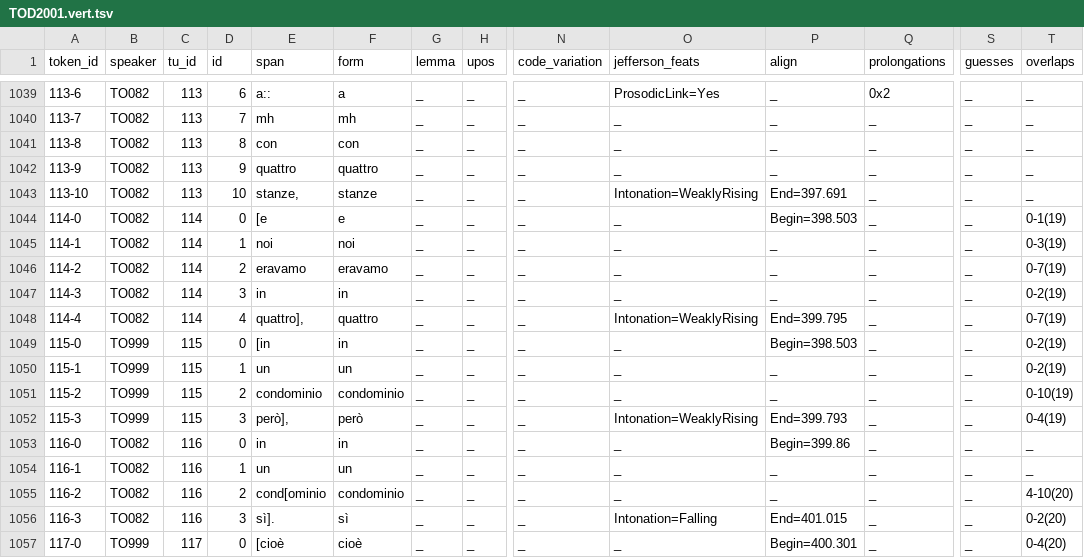
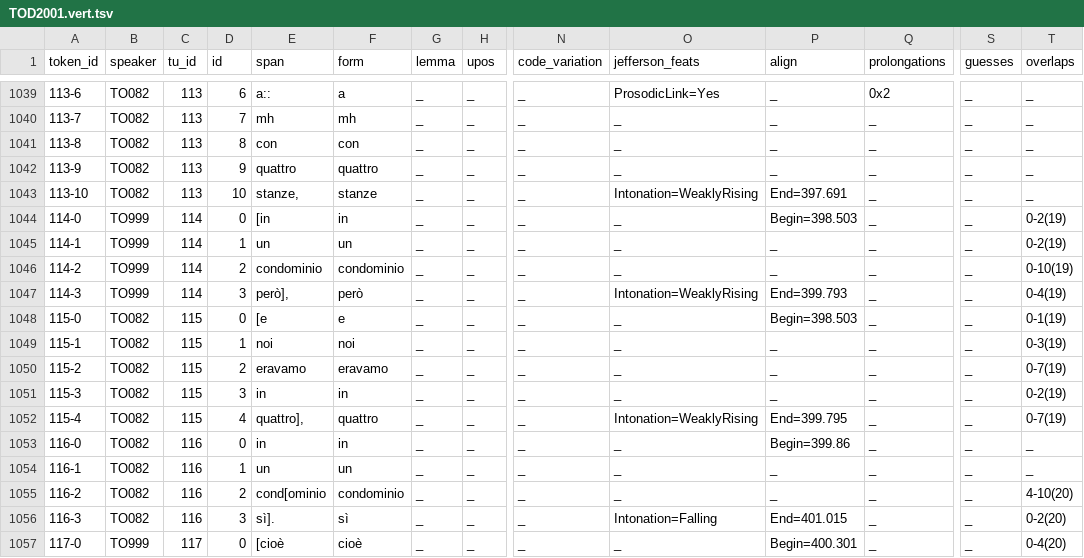
Before and after one commit to KIParla/KIParla-collection, a TSV file: tsv/TOD2001.vert.tsv, drawn as a sheet; only a part is shown, gaps mark what is left out; removed rows and columns are numbered as before the commit, all else as after; rows hold the shown columns only; the diff covers the shown part only; the diff names each change by its address in the sheet, - before the commit and + after, or states it on an @@ line.

```diff
--- a/tsv/TOD2001.vert.tsv
+++ b/tsv/TOD2001.vert.tsv
-B1044:B1047 (speaker): TO082
+B1044:B1047 (speaker): TO999
-E1044 (span): [e
+E1044 (span): [in
-F1044 (form): e
+F1044 (form): in
-T1044 (overlaps): 0-1(19)
+T1044 (overlaps): 0-2(19)
-E1045 (span): noi
+E1045 (span): un
-F1045 (form): noi
+F1045 (form): un
-T1045 (overlaps): 0-3(19)
+T1045 (overlaps): 0-2(19)
-E1046 (span): eravamo
+E1046 (span): condominio
-F1046 (form): eravamo
+F1046 (form): condominio
-T1046 (overlaps): 0-7(19)
+T1046 (overlaps): 0-10(19)
-E1047 (span): in
+E1047 (span): però],
-F1047 (form): in
+F1047 (form): però
-O1047 (jefferson_feats): _
+O1047 (jefferson_feats): Intonation=WeaklyRising
-P1047 (align): _
+P1047 (align): End=399.793
-T1047 (overlaps): 0-2(19)
+T1047 (overlaps): 0-4(19)
-row 1048: 114-4 | TO082 | 114 | 4 | quattro], | quattro | _ | _ | _ | Intonation=WeaklyRising | End=399.795 | _ | _ | 0-7(19)
-B1048:B1051 (speaker): TO999
+B1048:B1051 (speaker): TO082
-E1048 (span): [in
+E1048 (span): [e
-F1048 (form): in
+F1048 (form): e
-T1048 (overlaps): 0-2(19)
+T1048 (overlaps): 0-1(19)
-E1049 (span): un
+E1049 (span): noi
-F1049 (form): un
+F1049 (form): noi
-T1049 (overlaps): 0-2(19)
+T1049 (overlaps): 0-3(19)
-E1050 (span): condominio
+E1050 (span): eravamo
-F1050 (form): condominio
+F1050 (form): eravamo
-T1050 (overlaps): 0-10(19)
+T1050 (overlaps): 0-7(19)
-E1051 (span): però],
+E1051 (span): in
-F1051 (form): però
+F1051 (form): in
-O1051 (jefferson_feats): Intonation=WeaklyRising
+O1051 (jefferson_feats): _
-P1051 (align): End=399.793
+P1051 (align): _
-T1051 (overlaps): 0-4(19)
+T1051 (overlaps): 0-2(19)
+row 1052: 115-4 | TO082 | 115 | 4 | quattro], | quattro | _ | _ | _ | Intonation=WeaklyRising | End=399.795 | _ | _ | 0-7(19)
```
Also changed, not shown: 2 added rows, 2 removed rows and 36 edited cells elsewhere in this file, tsv/TOD2002.vert.tsv, tsv/TOD2009.vert.tsv, 21 other files.
